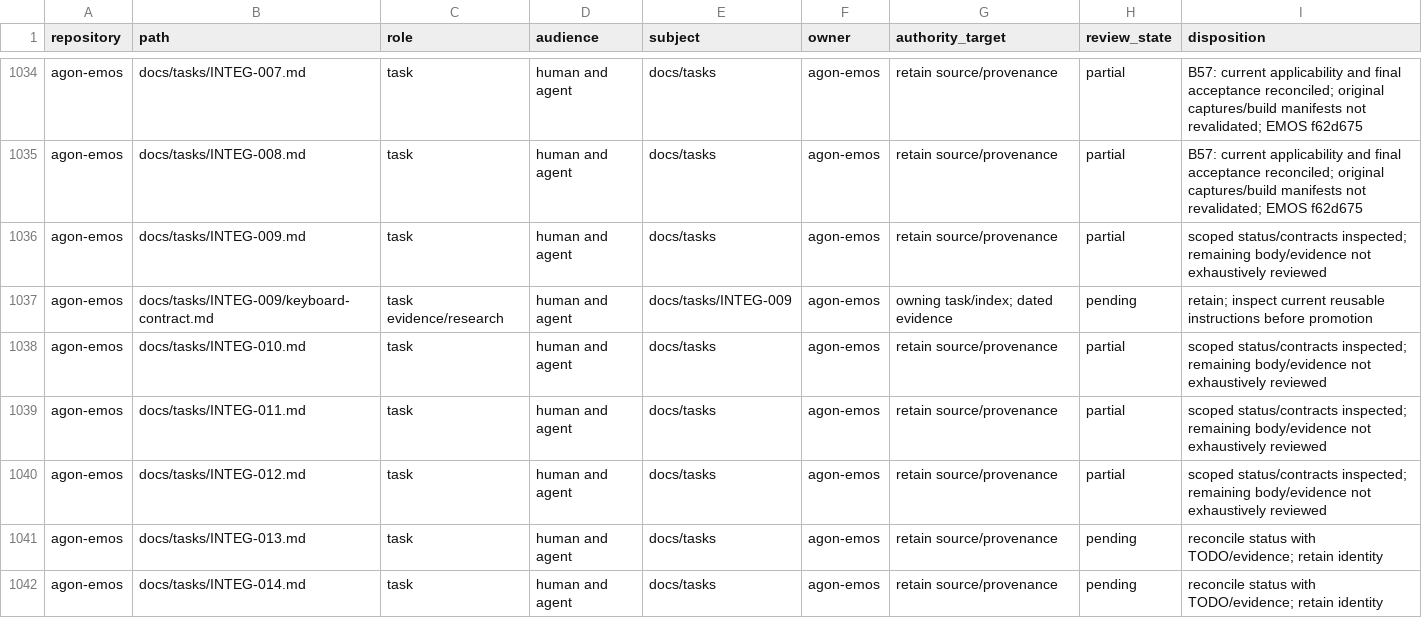
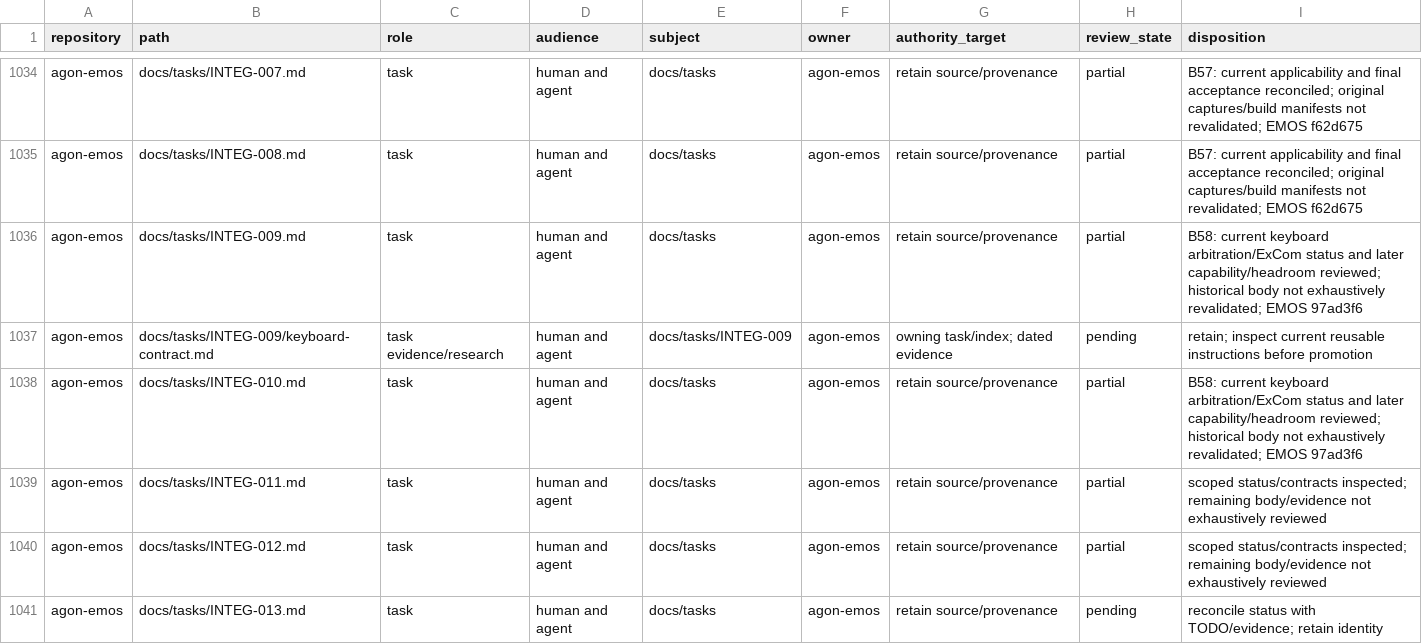
Before and after one commit to bgates747/agon-extender, a CSV file: docs/tasks/AUDIT-009/INVENTORY.csv, drawn as a sheet; only a part is shown, gaps mark what is left out; the shorter side is filled out with more unchanged rows.

Commit message:
Record keyboard and ExCom milestone documentation audit

```diff
--- a/docs/tasks/AUDIT-009/INVENTORY.csv
+++ b/docs/tasks/AUDIT-009/INVENTORY.csv
@@ -1035,5 +1035,5 @@ agon-emos,docs/tasks/INTEG-007.md,task,human and agent,docs/tasks,agon-emos,reta
 agon-emos,docs/tasks/INTEG-008.md,task,human and agent,docs/tasks,agon-emos,retain source/provenance,partial,B57: current applicability and final acceptance reconciled; original captures/build manifests not revalidated; EMOS f62d675
-agon-emos,docs/tasks/INTEG-009.md,task,human and agent,docs/tasks,agon-emos,retain source/provenance,partial,scoped status/contracts inspected; remaining body/evidence not exhaustively reviewed
+agon-emos,docs/tasks/INTEG-009.md,task,human and agent,docs/tasks,agon-emos,retain source/provenance,partial,B58: current keyboard arbitration/ExCom status and later capability/headroom reviewed; historical body not exhaustively revalidated; EMOS 97ad3f6
 agon-emos,docs/tasks/INTEG-009/keyboard-contract.md,task evidence/research,human and agent,docs/tasks/INTEG-009,agon-emos,owning task/index; dated evidence,pending,retain; inspect current reusable instructions before promotion
-agon-emos,docs/tasks/INTEG-010.md,task,human and agent,docs/tasks,agon-emos,retain source/provenance,partial,scoped status/contracts inspected; remaining body/evidence not exhaustively reviewed
+agon-emos,docs/tasks/INTEG-010.md,task,human and agent,docs/tasks,agon-emos,retain source/provenance,partial,B58: current keyboard arbitration/ExCom status and later capability/headroom reviewed; historical body not exhaustively revalidated; EMOS 97ad3f6
 agon-emos,docs/tasks/INTEG-011.md,task,human and agent,docs/tasks,agon-emos,retain source/provenance,partial,scoped status/contracts inspected; remaining body/evidence not exhaustively reviewed
```
Also changed, not shown: 5 other files.
